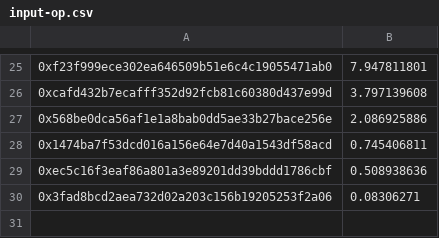
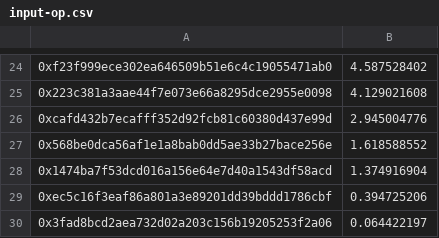
Before and after one commit to hai-on-op/merkle-distributor, a CSV file: input-op.csv, drawn as a sheet; only a part is shown, gaps mark what is left out; the diff covers the shown part only.

```diff
--- a/input-op.csv
+++ b/input-op.csv
@@ -25,6 +24,7 @@
-0xf23f999ece302ea646509b51e6c4c19055471ab0,7.947811801
-0xcafd432b7ecafff352d92fcb81c60380d437e99d,3.797139608
-0x568be0dca56af1e1a8bab0dd5ae33b27bace256e,2.086925886
-0x1474ba7f53dcd016a156e64e7d40a1543df58acd,0.745406811
-0xec5c16f3eaf86a801a3e89201dd39bddd1786cbf,0.508938636
-0x3fad8bcd2aea732d02a203c156b19205253f2a06,0.08306271
+0xf23f999ece302ea646509b51e6c4c19055471ab0,4.587528402
+0x223c381a3aae44f7e073e66a8295dce2955e0098,4.129021608
+0xcafd432b7ecafff352d92fcb81c60380d437e99d,2.945004776
+0x568be0dca56af1e1a8bab0dd5ae33b27bace256e,1.618588552
+0x1474ba7f53dcd016a156e64e7d40a1543df58acd,1.374916904
+0xec5c16f3eaf86a801a3e89201dd39bddd1786cbf,0.394725206
+0x3fad8bcd2aea732d02a203c156b19205253f2a06,0.064422197
```
Also changed, not shown: 9 added rows, 10 removed rows and 14 edited cells elsewhere in this file, input-dinero.csv, input-kite.csv, 3 other files.
